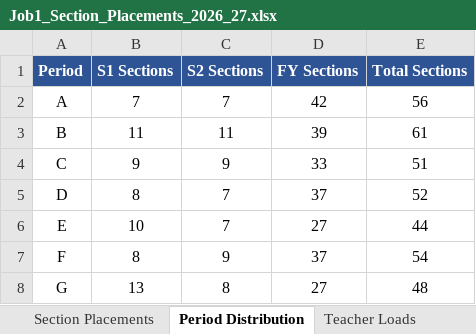
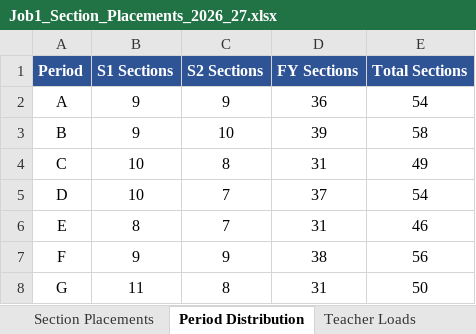
Before and after one commit to jciofalopowerllc-stack/sat-course, an Excel workbook: Job1_Section_Placements_2026_27.xlsx, sheet Period Distribution, drawn as a sheet; values as stored, in another font and other column widths than the file's, no borders; the diff names each change by its address in the sheet, - before the commit and + after, or states it on an @@ line.

```diff
--- a/Job1_Section_Placements_2026_27.xlsx (sheet Period Distribution)
+++ b/Job1_Section_Placements_2026_27.xlsx (sheet Period Distribution)
-B2 (S1 Sections): 7
+B2 (S1 Sections): 9
-C2 (S2 Sections): 7
+C2 (S2 Sections): 9
-D2 (FY Sections): 42
+D2 (FY Sections): 36
-E2 (Total Sections): 56
+E2 (Total Sections): 54
-B3 (S1 Sections): 11
+B3 (S1 Sections): 9
-C3 (S2 Sections): 11
+C3 (S2 Sections): 10
-E3 (Total Sections): 61
+E3 (Total Sections): 58
-B4 (S1 Sections): 9
+B4 (S1 Sections): 10
-C4 (S2 Sections): 9
+C4 (S2 Sections): 8
-D4 (FY Sections): 33
+D4 (FY Sections): 31
-E4 (Total Sections): 51
+E4 (Total Sections): 49
-B5 (S1 Sections): 8
+B5 (S1 Sections): 10
-E5 (Total Sections): 52
+E5 (Total Sections): 54
-B6 (S1 Sections): 10
+B6 (S1 Sections): 8
-D6 (FY Sections): 27
+D6 (FY Sections): 31
-E6 (Total Sections): 44
+E6 (Total Sections): 46
-B7 (S1 Sections): 8
+B7 (S1 Sections): 9
-D7 (FY Sections): 37
+D7 (FY Sections): 38
-E7 (Total Sections): 54
+E7 (Total Sections): 56
-B8 (S1 Sections): 13
+B8 (S1 Sections): 11
-D8 (FY Sections): 27
+D8 (FY Sections): 31
-E8 (Total Sections): 48
+E8 (Total Sections): 50
```
Also changed, not shown: sheet Section Placements, sheet Summary, sheet Teacher Loads, Preflight_Validation_Report.xlsx, 1 other file.
